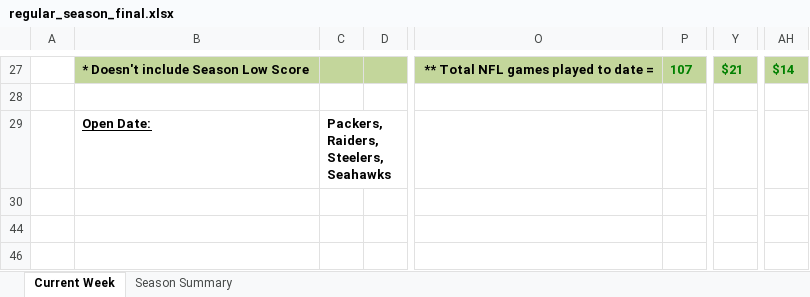
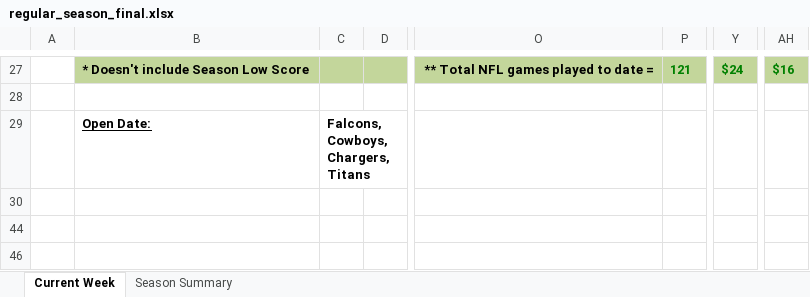
Before and after one commit to jlwebpages/fp, an Excel workbook: regular_season_final.xlsx, sheet Current Week, drawn as a sheet; only a part is shown, gaps mark what is left out; values as stored, in another font and other column widths than the file's, no borders; conditional formats not drawn; the diff covers the shown part only; the diff names each change by its address in the sheet, - before the commit and + after, or states it on an @@ line.

Commit message:
2018 Week 8 Final update.

```diff
--- a/regular_season_final.xlsx (sheet Current Week)
+++ b/regular_season_final.xlsx (sheet Current Week)
-P27: 107
+P27: 121
-Y27: $21
+Y27: $24
-AH27: $14
+AH27: $16
-C29: Packers, Raiders, Steelers, Seahawks
+C29: Falcons, Cowboys, Chargers, Titans
```
Also changed, not shown: 18 added rows, 18 removed rows and 37 edited cells elsewhere in this sheet, sheet Season Summary, hidden cells, 4 other files.
